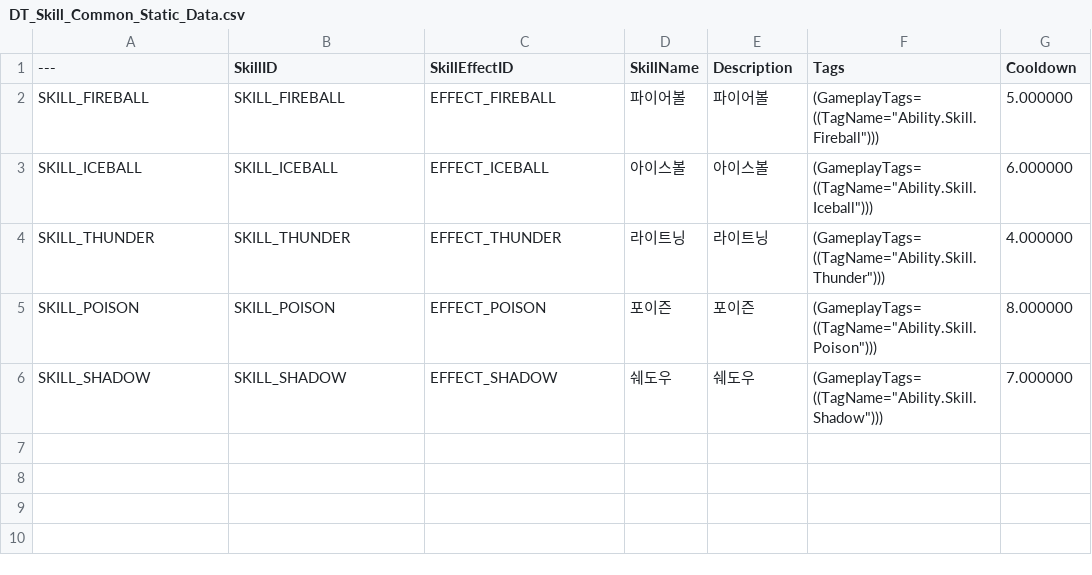
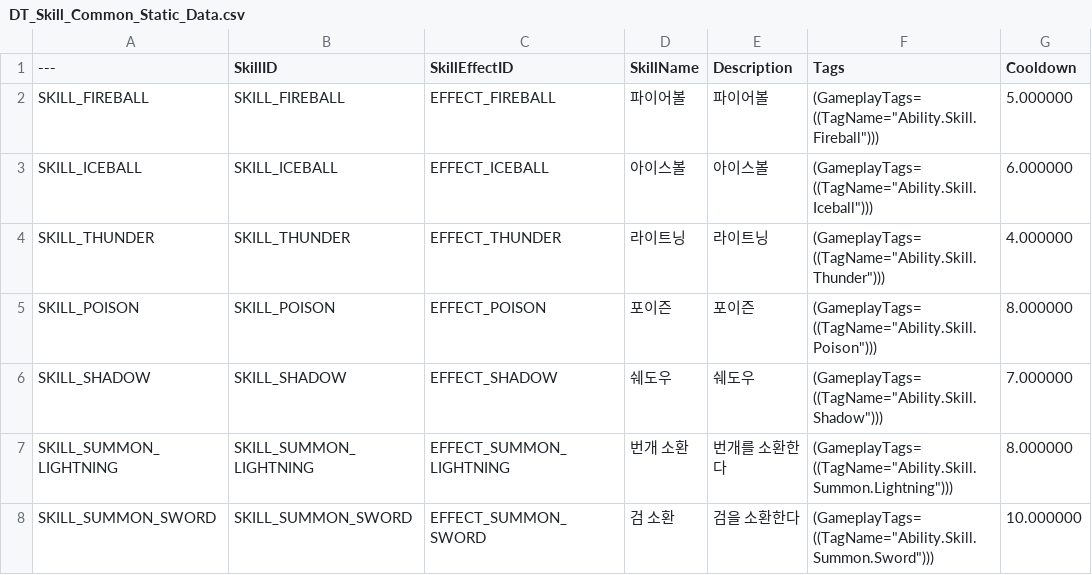
Before and after one commit to Christopher-Emunah-Kim/RoastStaffGAS, a CSV file: ExternalSource/DT_Skill_Common_Static_Data.csv, drawn as a sheet; the diff names each change by its address in the sheet, - before the commit and + after, or states it on an @@ line.

Commit message:
<Data> 소환형 구현을 위한 스킬 데이터 추가

```diff
--- a/ExternalSource/DT_Skill_Common_Static_Data.csv
+++ b/ExternalSource/DT_Skill_Common_Static_Data.csv
+row 7: SKILL_SUMMON_LIGHTNING | SKILL_SUMMON_LIGHTNING | EFFECT_SUMMON_LIGHTNING | 번개 소환 | 번개를 소환한다 | (GameplayTags=((TagName="Ability.Skill.Summon.Lightning"))) | 8.000000
+row 8: SKILL_SUMMON_SWORD | SKILL_SUMMON_SWORD | EFFECT_SUMMON_SWORD | 검 소환 | 검을 소환한다 | (GameplayTags=((TagName="Ability.Skill.Summon.Sword"))) | 10.000000
```
Also changed, not shown: ExternalSource/DT_Skill_Attack_Common_Param_Data.csv, ExternalSource/DT_Skill_Attack_Spawn_Param_Data.csv, 10 other files.
